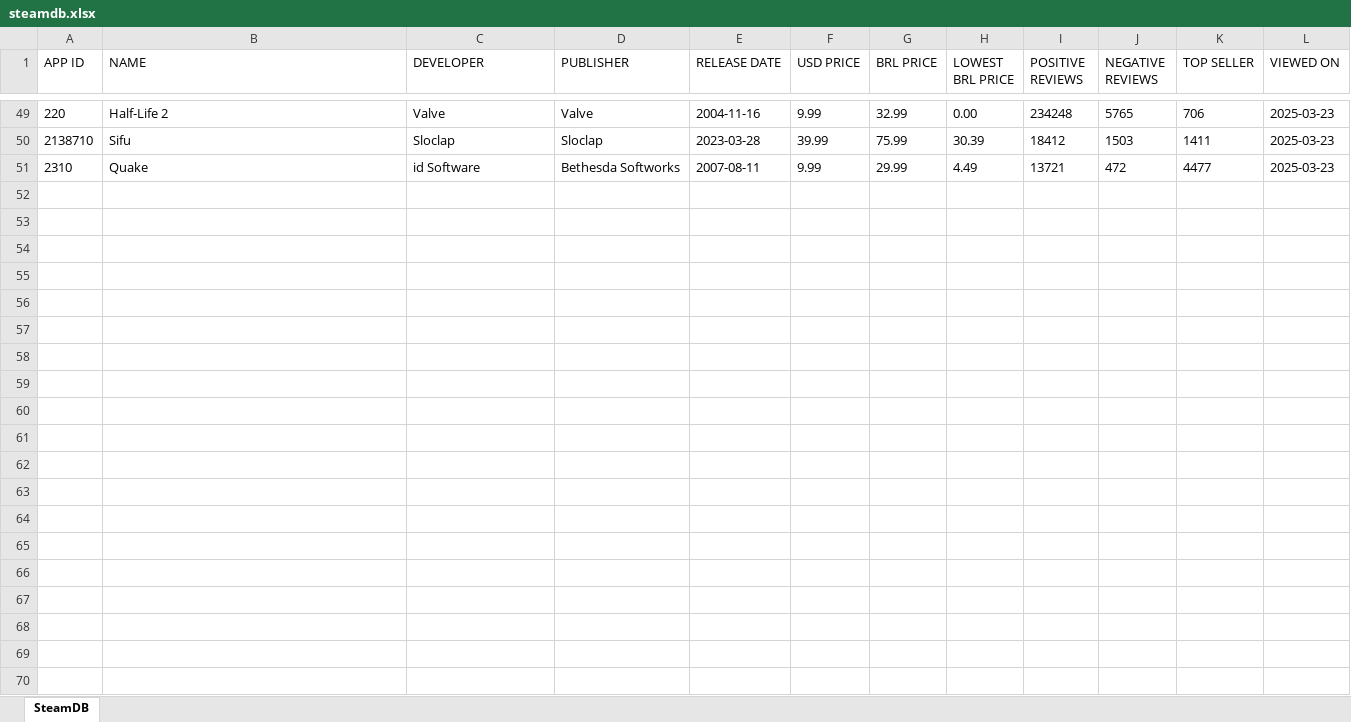
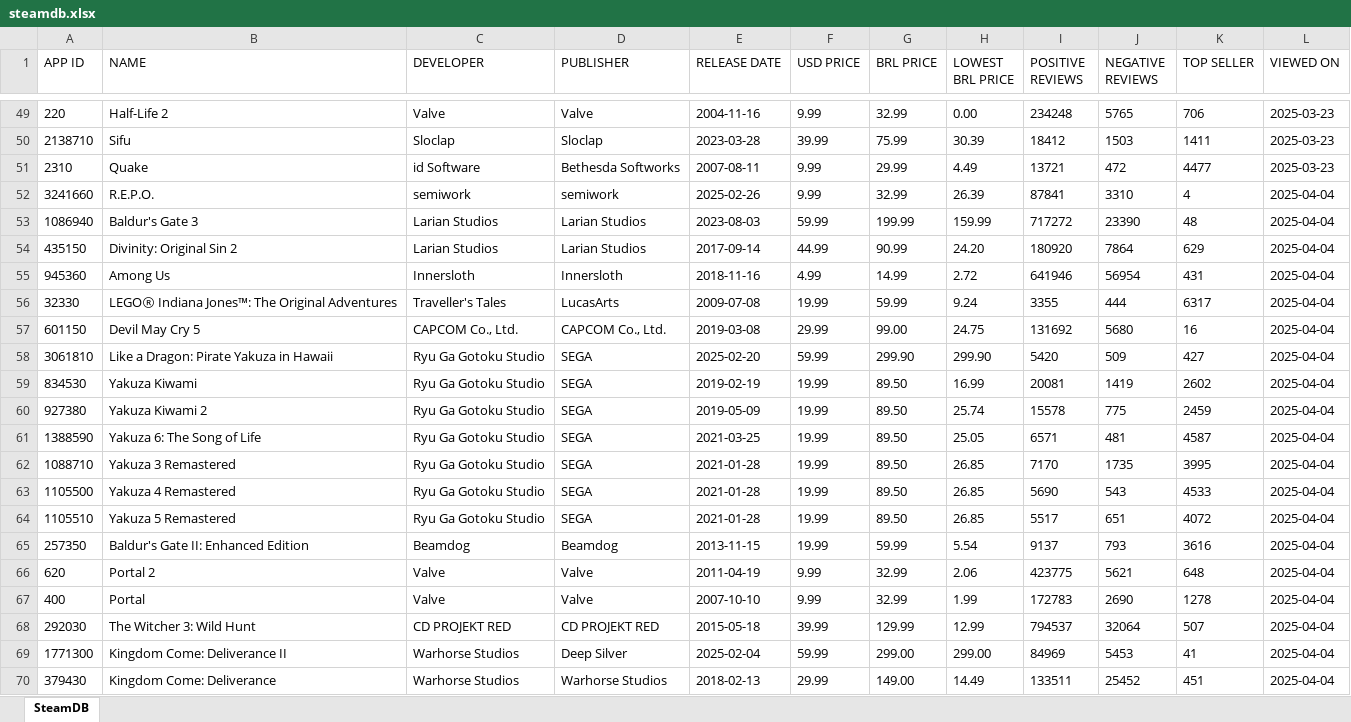
Before and after one commit to ViniCastilho/icd-steamdb, an Excel workbook: steamdb.xlsx, sheet SteamDB, drawn as a sheet; only a part is shown, gaps mark what is left out; values as stored, in another font and other column widths than the file's, no borders; the diff covers the shown part only; the diff names each change by its address in the sheet, - before the commit and + after, or states it on an @@ line.

```diff
--- a/steamdb.xlsx (sheet SteamDB)
+++ b/steamdb.xlsx (sheet SteamDB)
+row 52: 3241660 | R.E.P.O. | semiwork | semiwork | 2025-02-26 | 9.99 | 32.99 | 26.39 | 87841 | 3310 | 4 | 2025-04-04
+row 53: 1086940 | Baldur's Gate 3 | Larian Studios | Larian Studios | 2023-08-03 | 59.99 | 199.99 | 159.99 | 717272 | 23390 | 48 | 2025-04-04
+row 54: 435150 | Divinity: Original Sin 2 | Larian Studios | Larian Studios | 2017-09-14 | 44.99 | 90.99 | 24.20 | 180920 | 7864 | 629 | 2025-04-04
+row 55: 945360 | Among Us | Innersloth | Innersloth | 2018-11-16 | 4.99 | 14.99 | 2.72 | 641946 | 56954 | 431 | 2025-04-04
+row 56: 32330 | LEGOⓇ Indiana Jones™: The Original Adventures | Traveller's Tales | LucasArts | 2009-07-08 | 19.99 | 59.99 | 9.24 | 3355 | 444 | 6317 | 2025-04-04
+row 57: 601150 | Devil May Cry 5 | CAPCOM Co., Ltd. | CAPCOM Co., Ltd. | 2019-03-08 | 29.99 | 99.00 | 24.75 | 131692 | 5680 | 16 | 2025-04-04
+row 58: 3061810 | Like a Dragon: Pirate Yakuza in Hawaii | Ryu Ga Gotoku Studio | SEGA | 2025-02-20 | 59.99 | 299.90 | 299.90 | 5420 | 509 | 427 | 2025-04-04
+row 59: 834530 | Yakuza Kiwami | Ryu Ga Gotoku Studio | SEGA | 2019-02-19 | 19.99 | 89.50 | 16.99 | 20081 | 1419 | 2602 | 2025-04-04
+row 60: 927380 | Yakuza Kiwami 2 | Ryu Ga Gotoku Studio | SEGA | 2019-05-09 | 19.99 | 89.50 | 25.74 | 15578 | 775 | 2459 | 2025-04-04
+row 61: 1388590 | Yakuza 6: The Song of Life | Ryu Ga Gotoku Studio | SEGA | 2021-03-25 | 19.99 | 89.50 | 25.05 | 6571 | 481 | 4587 | 2025-04-04
+row 62: 1088710 | Yakuza 3 Remastered | Ryu Ga Gotoku Studio | SEGA | 2021-01-28 | 19.99 | 89.50 | 26.85 | 7170 | 1735 | 3995 | 2025-04-04
+row 63: 1105500 | Yakuza 4 Remastered | Ryu Ga Gotoku Studio | SEGA | 2021-01-28 | 19.99 | 89.50 | 26.85 | 5690 | 543 | 4533 | 2025-04-04
+row 64: 1105510 | Yakuza 5 Remastered | Ryu Ga Gotoku Studio | SEGA | 2021-01-28 | 19.99 | 89.50 | 26.85 | 5517 | 651 | 4072 | 2025-04-04
+row 65: 257350 | Baldur's Gate II: Enhanced Edition | Beamdog | Beamdog | 2013-11-15 | 19.99 | 59.99 | 5.54 | 9137 | 793 | 3616 | 2025-04-04
+row 66: 620 | Portal 2 | Valve | Valve | 2011-04-19 | 9.99 | 32.99 | 2.06 | 423775 | 5621 | 648 | 2025-04-04
+row 67: 400 | Portal | Valve | Valve | 2007-10-10 | 9.99 | 32.99 | 1.99 | 172783 | 2690 | 1278 | 2025-04-04
+row 68: 292030 | The Witcher 3: Wild Hunt | CD PROJEKT RED | CD PROJEKT RED | 2015-05-18 | 39.99 | 129.99 | 12.99 | 794537 | 32064 | 507 | 2025-04-04
+row 69: 1771300 | Kingdom Come: Deliverance II | Warhorse Studios | Deep Silver | 2025-02-04 | 59.99 | 299.00 | 299.00 | 84969 | 5453 | 41 | 2025-04-04
+row 70: 379430 | Kingdom Come: Deliverance | Warhorse Studios | Warhorse Studios | 2018-02-13 | 29.99 | 149.00 | 14.49 | 133511 | 25452 | 451 | 2025-04-04
```
Also changed, not shown: 12 added rows elsewhere in this sheet, 2 other files.
